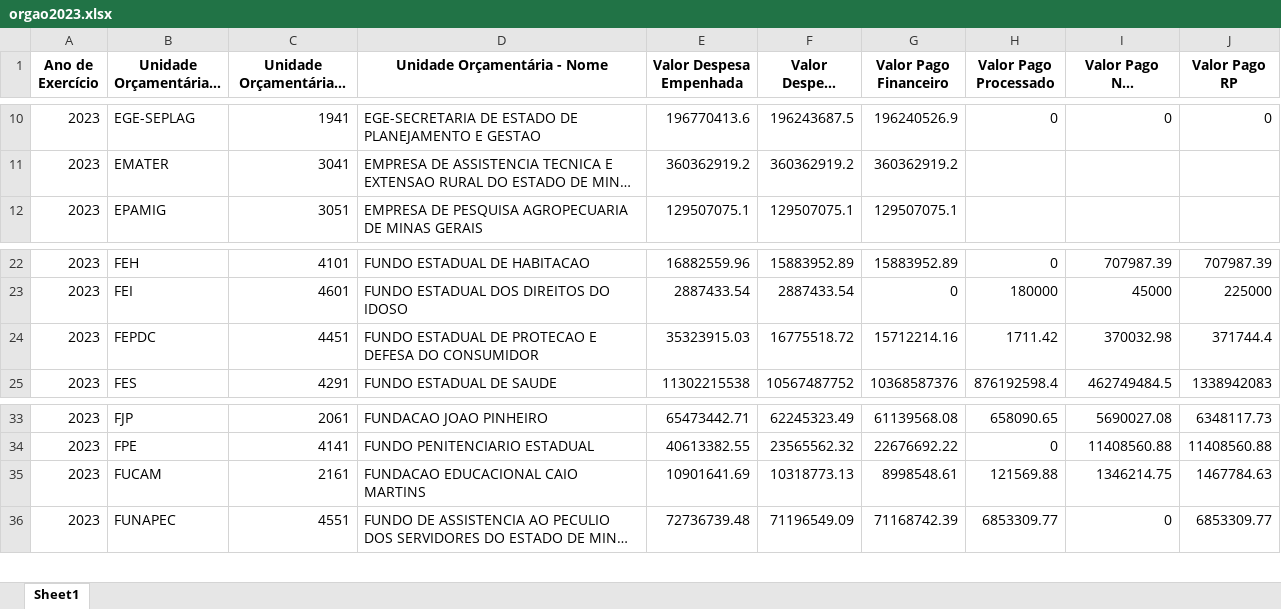
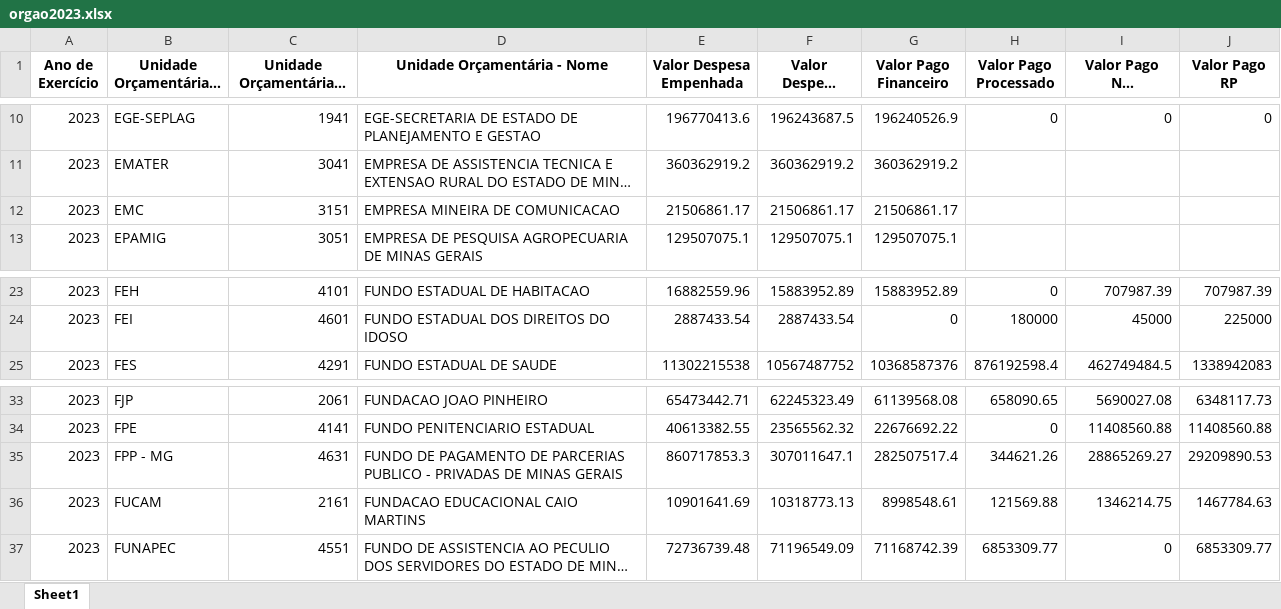
Before and after one commit to transparencia-mg/portal_despesa_empenho, an Excel workbook: upload/orgao2023.xlsx, sheet Sheet1, drawn as a sheet; only a part is shown, gaps mark what is left out; long unchanged cells end in …; values as stored, in another font and other column widths than the file's, no borders; removed rows and columns are numbered as before the commit, all else as after; the diff names each change by its address in the sheet, - before the commit and + after, or states it on an @@ line.

```diff
--- a/upload/orgao2023.xlsx (sheet Sheet1)
+++ b/upload/orgao2023.xlsx (sheet Sheet1)
+row 12: 2023 | EMC | 3151 | EMPRESA MINEIRA DE COMUNICACAO | 21506861.17 | 21506861.17 | 21506861.17
-row 24: 2023 | FEPDC | 4451 | FUNDO ESTADUAL DE PROTECAO E DEFESA DO CONSUMIDOR | 35323915.03 | 16775518.72 | 15712214.16 | 1711.42 | 370032.98 | 371744.4
+row 35: 2023 | FPP - MG | 4631 | FUNDO DE PAGAMENTO DE PARCERIAS PUBLICO - PRIVADAS DE MINAS GERAIS | 860717853.3 | 307011647.1 | 282507517.4 | 344621.26 | 28865269.27 | 29209890.53
```
Also changed, not shown: upload/orgao2022.xlsx, upload/orgao2024.xlsx, 7 other files.
